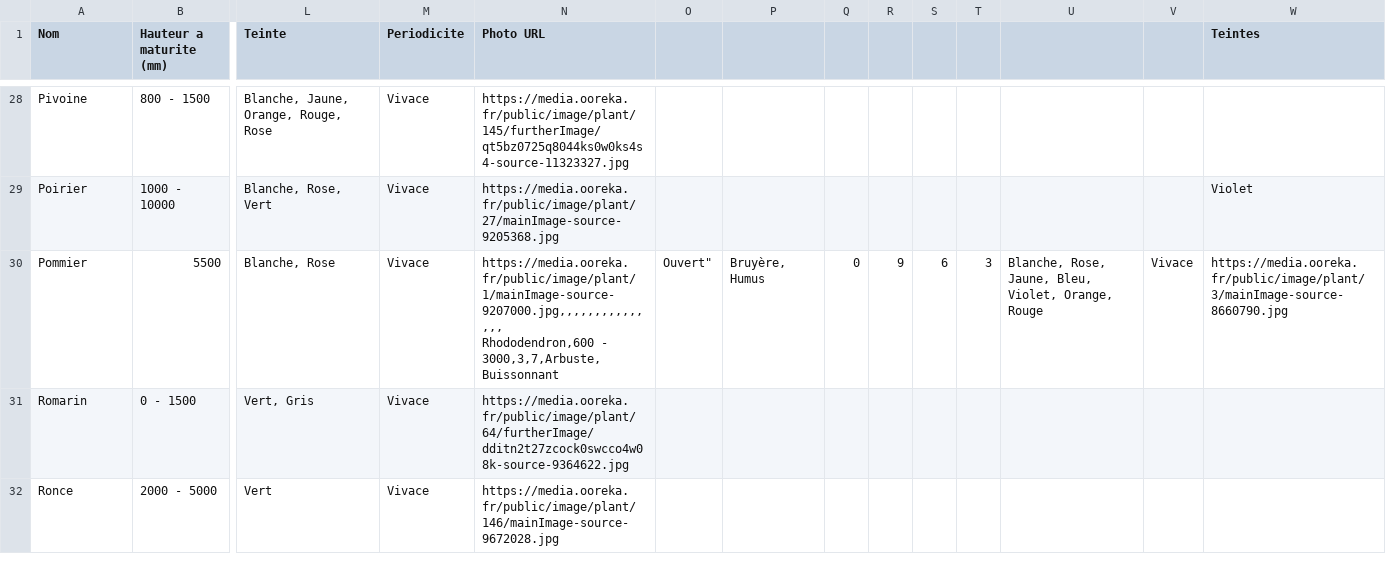
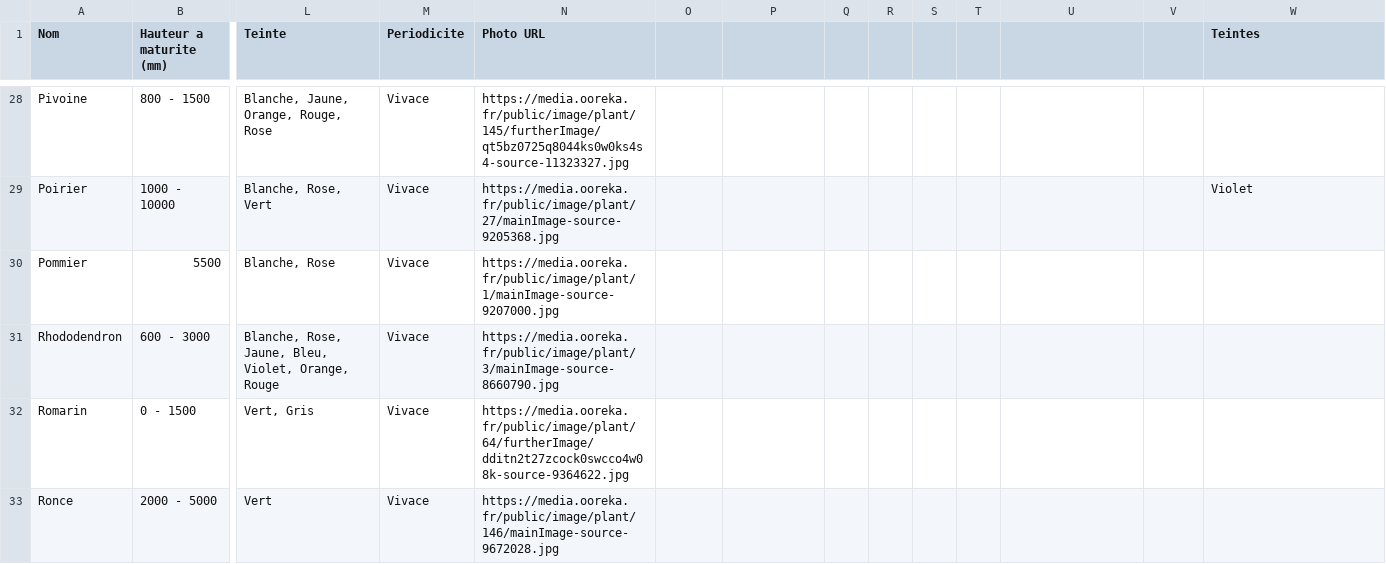
Before and after one commit to GreeFine/gardenly-back, a CSV file: app/assets/csv/plants.csv, drawn as a sheet; only a part is shown, gaps mark what is left out; rows hold the shown columns only; ↵ is a line break in a cell; the diff names each change by its address in the sheet, - before the commit and + after, or states it on an @@ line.

Commit message:
fix plant filters and colors

```diff
--- a/app/assets/csv/plants.csv
+++ b/app/assets/csv/plants.csv
-N30 (Photo URL): https://media.ooreka.fr/public/image/plant/1/mainImage-source-9207000.jpg,,,,,,,,,,,,,,, ↵ Rhododendron,600 - 3000,3,7,Arbuste,Buissonnant
+N30 (Photo URL): https://media.ooreka.fr/public/image/plant/1/mainImage-source-9207000.jpg
-O30: Ouvert"
+O30: (empty)
-P30: Bruyère, Humus
+P30: (empty)
-Q30: 0
+Q30: (empty)
-R30: 9
+R30: (empty)
-S30: 6
+S30: (empty)
-T30: 3
+T30: (empty)
-U30: Blanche, Rose, Jaune, Bleu, Violet, Orange, Rouge
+U30: (empty)
-V30: Vivace
+V30: (empty)
-W30 (Teintes): https://media.ooreka.fr/public/image/plant/3/mainImage-source-8660790.jpg
+W30 (Teintes): (empty)
+row 31: Rhododendron | 600 - 3000 | Blanche, Rose, Jaune, Bleu, Violet, Orange, Rouge | Vivace | https://media.ooreka.fr/public/image/plant/3/mainImage-source-8660790.jpg
```
Also changed, not shown: 19 other files.
